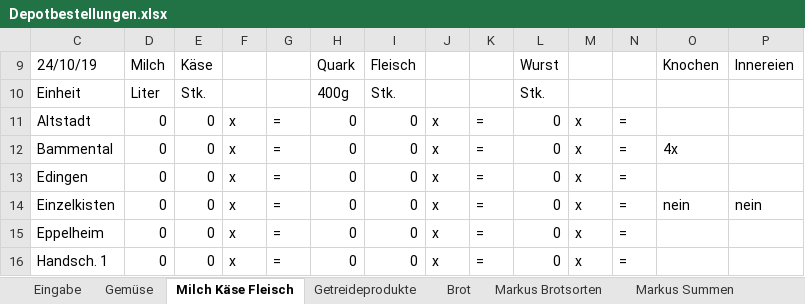
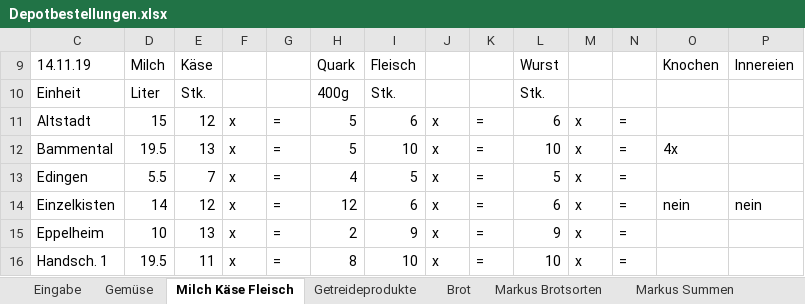
Before and after one commit to solawi-rhein-neckar/solawibestellsystem, an Excel workbook: Depotbestellungen.xlsx, sheet Milch Käse Fleisch, drawn as a sheet; only a part is shown; values as stored, in another font and other column widths than the file's, no cell formats; the diff covers the shown part only; the diff names each change by its address in the sheet, - before the commit and + after, or states it on an @@ line.

```diff
--- a/Depotbestellungen.xlsx (sheet Milch Käse Fleisch)
+++ b/Depotbestellungen.xlsx (sheet Milch Käse Fleisch)
-C9: 24/10/19
+C9: 14.11.19
-D11 (Milch): 0
+D11 (Milch): 15
-E11 (Käse): 0
+E11 (Käse): 12
-H11:H12 (Quark): 0
+H11:H12 (Quark): 5
-I11 (Fleisch): 0
+I11 (Fleisch): 6
-L11 (Wurst): 0
+L11 (Wurst): 6
-D12 (Milch): 0
+D12 (Milch): 19.5
-E12 (Käse): 0
+E12 (Käse): 13
-I12 (Fleisch): 0
+I12 (Fleisch): 10
-L12 (Wurst): 0
+L12 (Wurst): 10
-D13 (Milch): 0
+D13 (Milch): 5.5
-E13 (Käse): 0
+E13 (Käse): 7
-H13 (Quark): 0
+H13 (Quark): 4
-I13 (Fleisch): 0
+I13 (Fleisch): 5
-L13 (Wurst): 0
+L13 (Wurst): 5
-D14 (Milch): 0
+D14 (Milch): 14
-E14 (Käse): 0
+E14 (Käse): 12
-H14 (Quark): 0
+H14 (Quark): 12
-I14 (Fleisch): 0
+I14 (Fleisch): 6
-L14 (Wurst): 0
+L14 (Wurst): 6
-D15 (Milch): 0
+D15 (Milch): 10
-E15 (Käse): 0
+E15 (Käse): 13
-H15 (Quark): 0
+H15 (Quark): 2
-I15 (Fleisch): 0
+I15 (Fleisch): 9
-L15 (Wurst): 0
+L15 (Wurst): 9
-D16 (Milch): 0
+D16 (Milch): 19.5
-E16 (Käse): 0
+E16 (Käse): 11
-H16 (Quark): 0
+H16 (Quark): 8
-I16 (Fleisch): 0
+I16 (Fleisch): 10
-L16 (Wurst): 0
+L16 (Wurst): 10
```
Also changed, not shown: 1 added row, 1 removed row and 46 edited cells elsewhere in this sheet, sheet Eingabe, sheet Getreideprodukte, sheet Gemüse, sheet Markus Brotsorten, sheet Brot, sheet Markus Summen, cell formats, formulas that keep their value.
